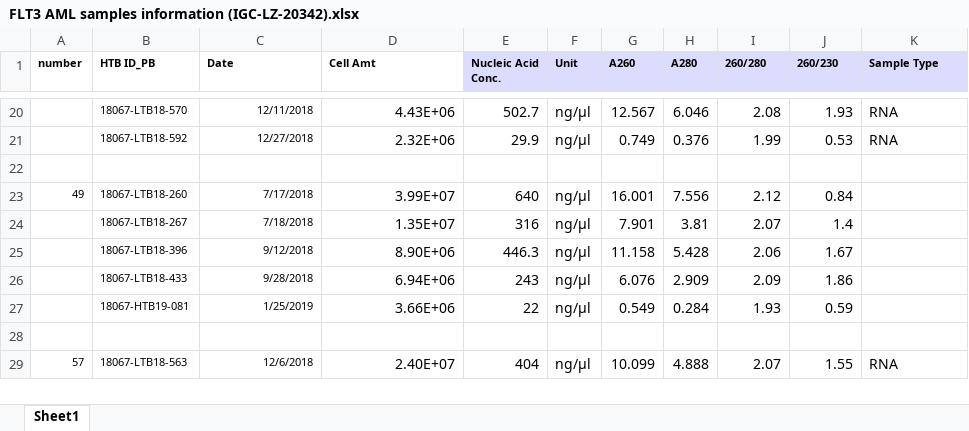
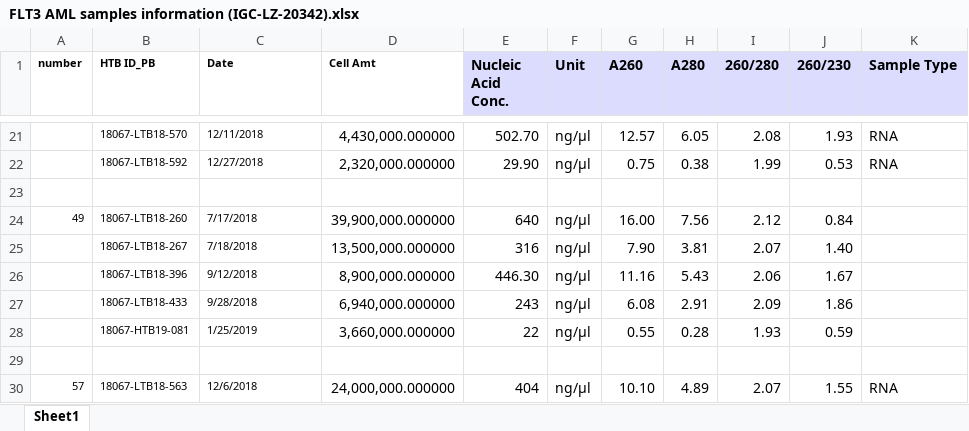
Before and after one commit to cohmathonc/haemdata, an Excel workbook: data-raw/FLT3 AML samples information (IGC-LZ-20342).xlsx, sheet Sheet1, drawn as a sheet; only a part is shown, gaps mark what is left out; values as stored, in another font and other column widths than the file's, no borders; addresses are those after the commit; the diff covers the shown part only; the diff names each change by its address in the sheet, - before the commit and + after, or states it on an @@ line.

```diff
--- a/data-raw/FLT3 AML samples information (IGC-LZ-20342).xlsx (sheet Sheet1)
+++ b/data-raw/FLT3 AML samples information (IGC-LZ-20342).xlsx (sheet Sheet1)
@@ E1:K1 text size: larger @@
-C21:C22 alignment: right
+C21:C22 alignment: left
-D21 (Cell Amt): 4.43E+06
+D21 (Cell Amt): 4,430,000.000000
-E21 (Nucleic Acid Conc.): 502.7
+E21 (Nucleic Acid Conc.): 502.70
-G21 (A260): 12.567
+G21 (A260): 12.57
-H21 (A280): 6.046
+H21 (A280): 6.05
-D22 (Cell Amt): 2.32E+06
+D22 (Cell Amt): 2,320,000.000000
-E22 (Nucleic Acid Conc.): 29.9
+E22 (Nucleic Acid Conc.): 29.90
-G22 (A260): 0.749
+G22 (A260): 0.75
-H22 (A280): 0.376
+H22 (A280): 0.38
-C24:C28 alignment: right
+C24:C28 alignment: left
-D24 (Cell Amt): 3.99E+07
+D24 (Cell Amt): 39,900,000.000000
-G24 (A260): 16.001
+G24 (A260): 16.00
-H24 (A280): 7.556
+H24 (A280): 7.56
-D25 (Cell Amt): 1.35E+07
+D25 (Cell Amt): 13,500,000.000000
-G25 (A260): 7.901
+G25 (A260): 7.90
-J25 (260/230): 1.4
+J25 (260/230): 1.40
-D26 (Cell Amt): 8.90E+06
+D26 (Cell Amt): 8,900,000.000000
-E26 (Nucleic Acid Conc.): 446.3
+E26 (Nucleic Acid Conc.): 446.30
-G26 (A260): 11.158
+G26 (A260): 11.16
-H26 (A280): 5.428
+H26 (A280): 5.43
-D27 (Cell Amt): 6.94E+06
+D27 (Cell Amt): 6,940,000.000000
-G27 (A260): 6.076
+G27 (A260): 6.08
-H27 (A280): 2.909
+H27 (A280): 2.91
-D28 (Cell Amt): 3.66E+06
+D28 (Cell Amt): 3,660,000.000000
-G28 (A260): 0.549
+G28 (A260): 0.55
-H28 (A280): 0.284
+H28 (A280): 0.28
-C30 alignment: right
+C30 alignment: left
-D30 (Cell Amt): 2.40E+07
+D30 (Cell Amt): 24,000,000.000000
-G30 (A260): 10.099
+G30 (A260): 10.10
-H30 (A280): 4.888
+H30 (A280): 4.89
```
Also changed, not shown: 3 added rows, 1 removed row, 167 edited cells and cell formats elsewhere in this sheet, data-raw/sample summary_IGC-LZ-20342.xlsx, 5 other files.
